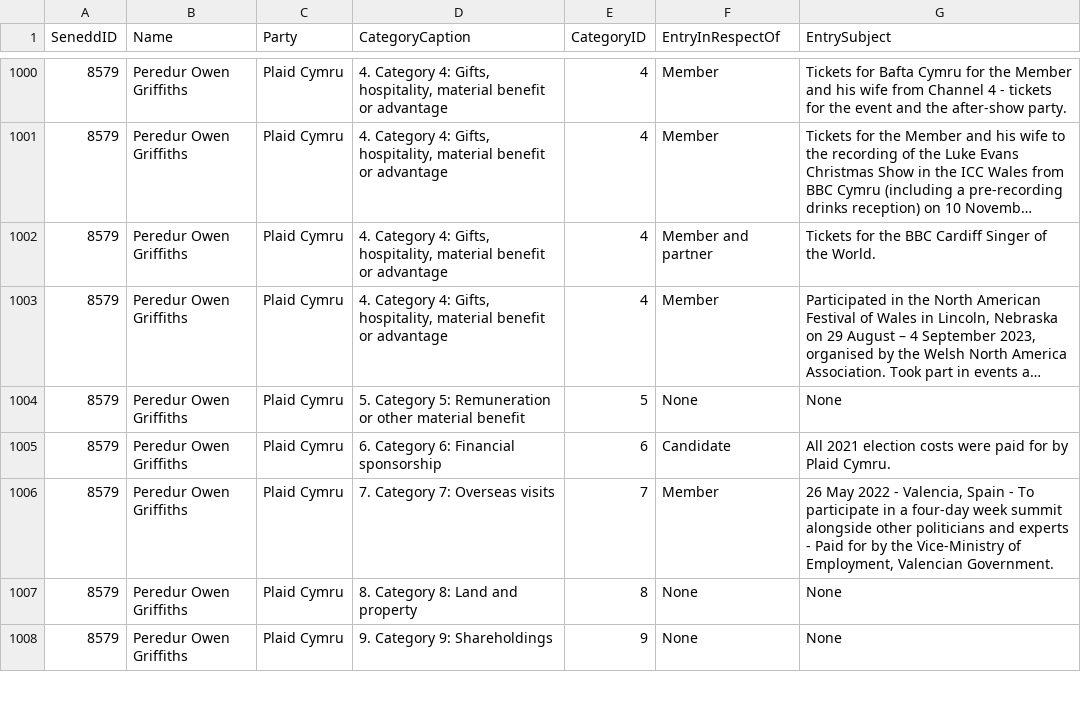
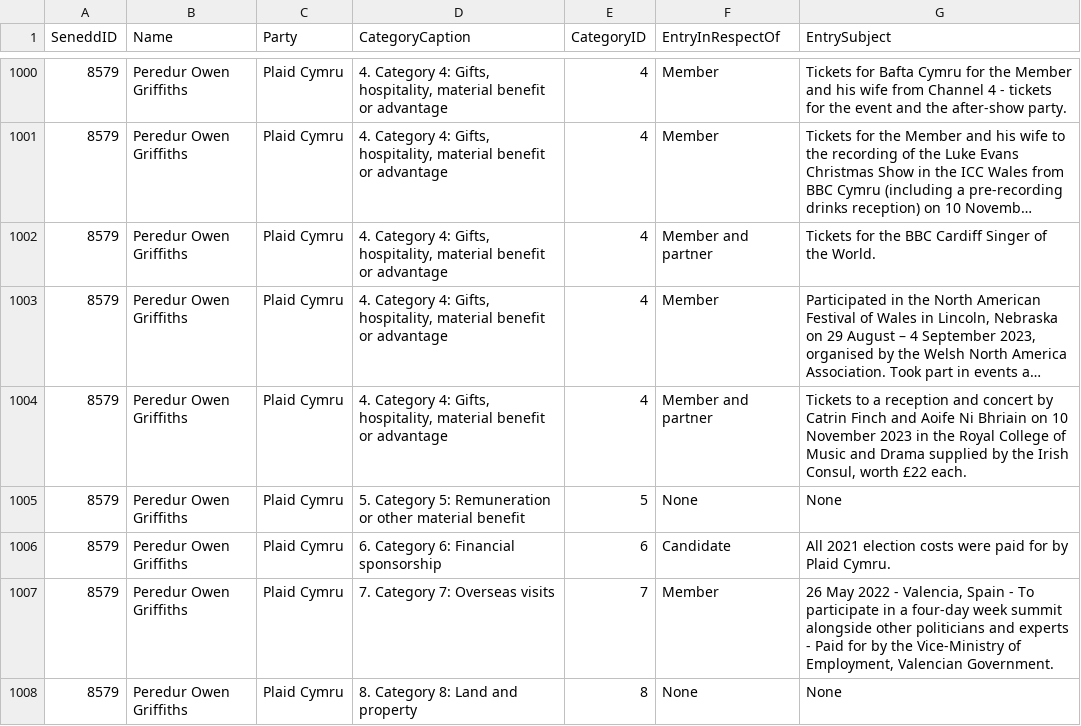
Before and after one commit to stupidpupil/senedd_scraper, a CSV file: interests.csv, drawn as a sheet; only a part is shown, gaps mark what is left out; the shorter side is filled out with more unchanged rows; long unchanged cells end in …; the diff names each change by its address in the sheet, - before the commit and + after, or states it on an @@ line.

```diff
--- a/interests.csv
+++ b/interests.csv
+row 1004: 8579 | Peredur Owen Griffiths | Plaid Cymru | 4. Category 4: Gifts, hospitality, material benefit or advantage | 4 | Member and partner | Tickets to a reception and concert by Catrin Finch and Aoife Ni Bhriain on 10 November 2023 in the Royal College of Music and Drama supplied by the Irish Consul, worth £22 each.
```
Also changed, not shown: registers_by_senedd_id/8579.csv, 1 other file.
